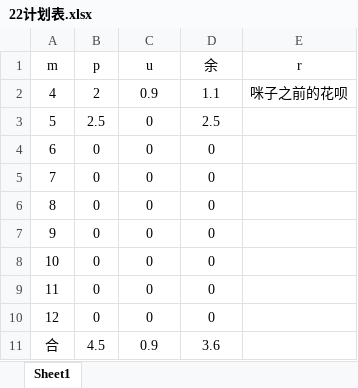
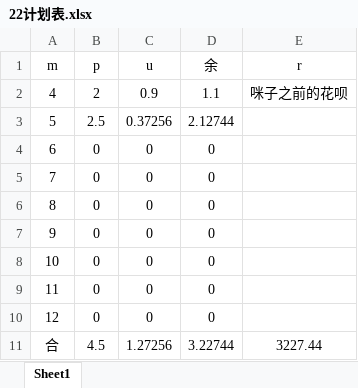
Before and after one commit to Vixcity/knowledge-base, an Excel workbook: 22计划表.xlsx, sheet Sheet1, drawn as a sheet; values as stored, in another font and other column widths than the file's, no borders; the diff names each change by its address in the sheet, - before the commit and + after, or states it on an @@ line.

Commit message:
提交

```diff
--- a/22计划表.xlsx (sheet Sheet1)
+++ b/22计划表.xlsx (sheet Sheet1)
-C3 (u): 0
+C3 (u): 0.37256
-D3 (余): 2.5
+D3 (余): 2.12744
-C11 (u): 0.9
+C11 (u): 1.27256
-D11 (余): 3.6
+D11 (余): 3.22744
-E11 (r): (empty)
+E11 (r): 3227.44
```
